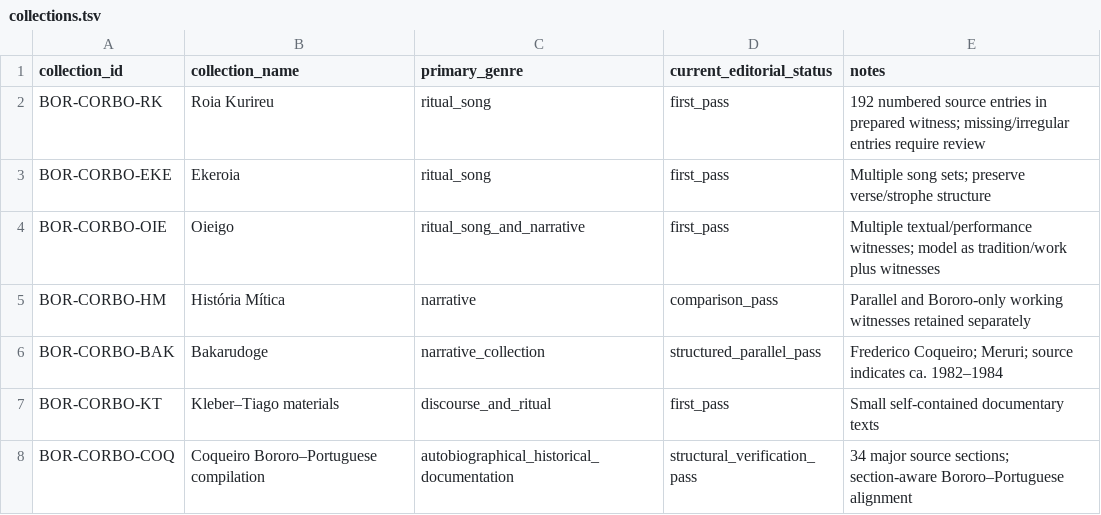
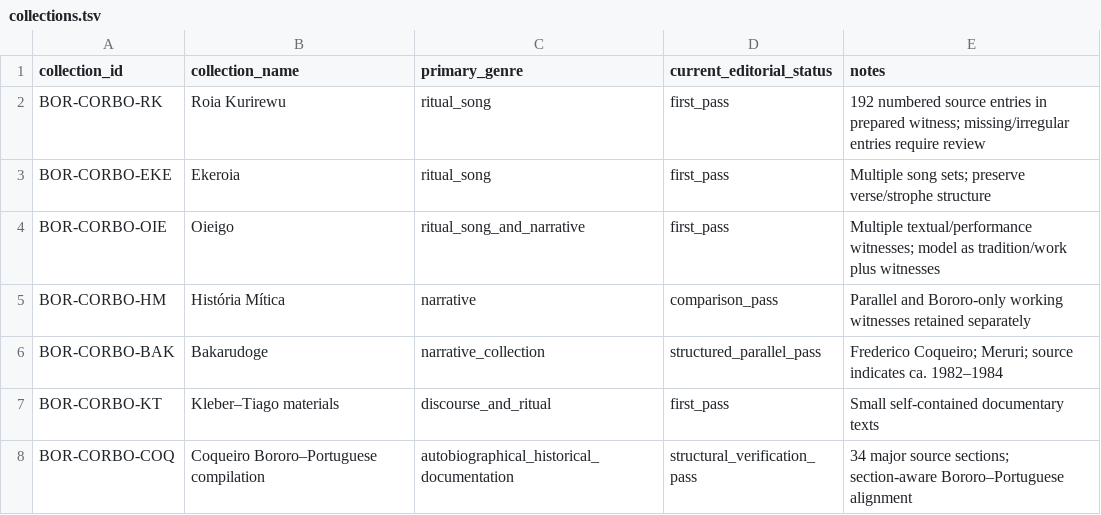
Before and after one commit to LanguageStructure/Bororo-Corpus, a TSV file: CorBo_vNext/metadata/collections.tsv, drawn as a sheet.

Commit message:
Use canonical Roia Kurirewu spelling

```diff
--- a/CorBo_vNext/metadata/collections.tsv
+++ b/CorBo_vNext/metadata/collections.tsv
@@ -1,3 +1,3 @@
 collection_id	collection_name	primary_genre	current_editorial_status	notes
-BOR-CORBO-RK	Roia Kurireu	ritual_song	first_pass	192 numbered source entries in prepared witness; missing/irregular entries require review
+BOR-CORBO-RK	Roia Kurirewu	ritual_song	first_pass	192 numbered source entries in prepared witness; missing/irregular entries require review
 BOR-CORBO-EKE	Ekeroia	ritual_song	first_pass	Multiple song sets; preserve verse/strophe structure
```
